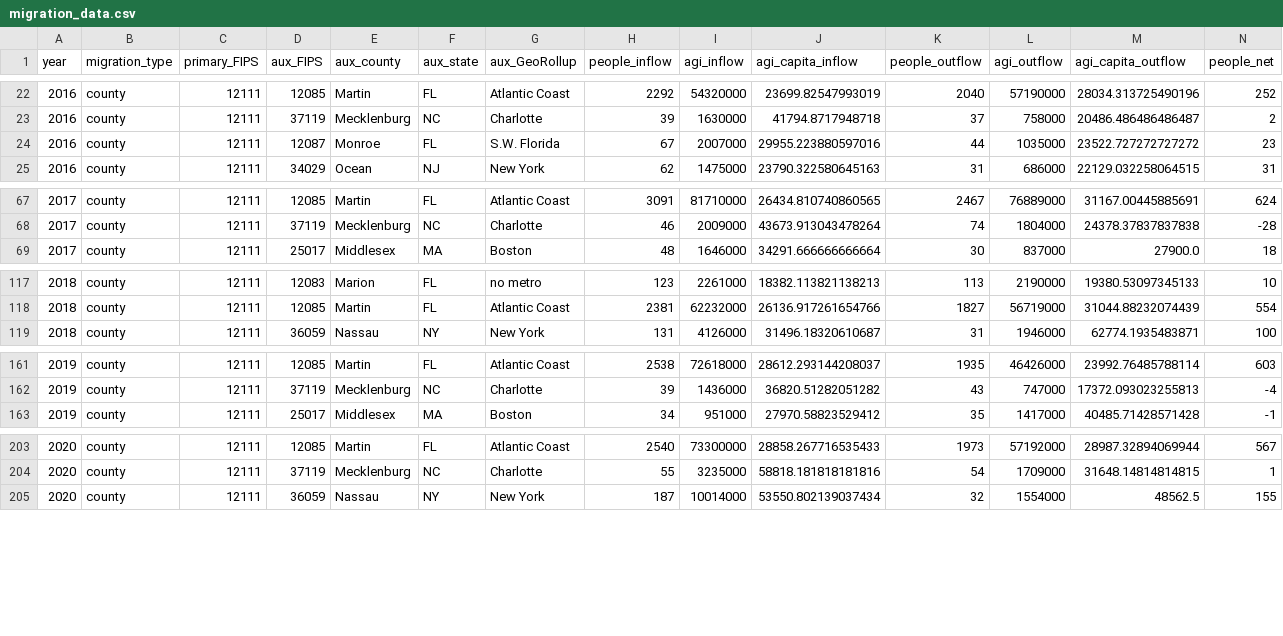
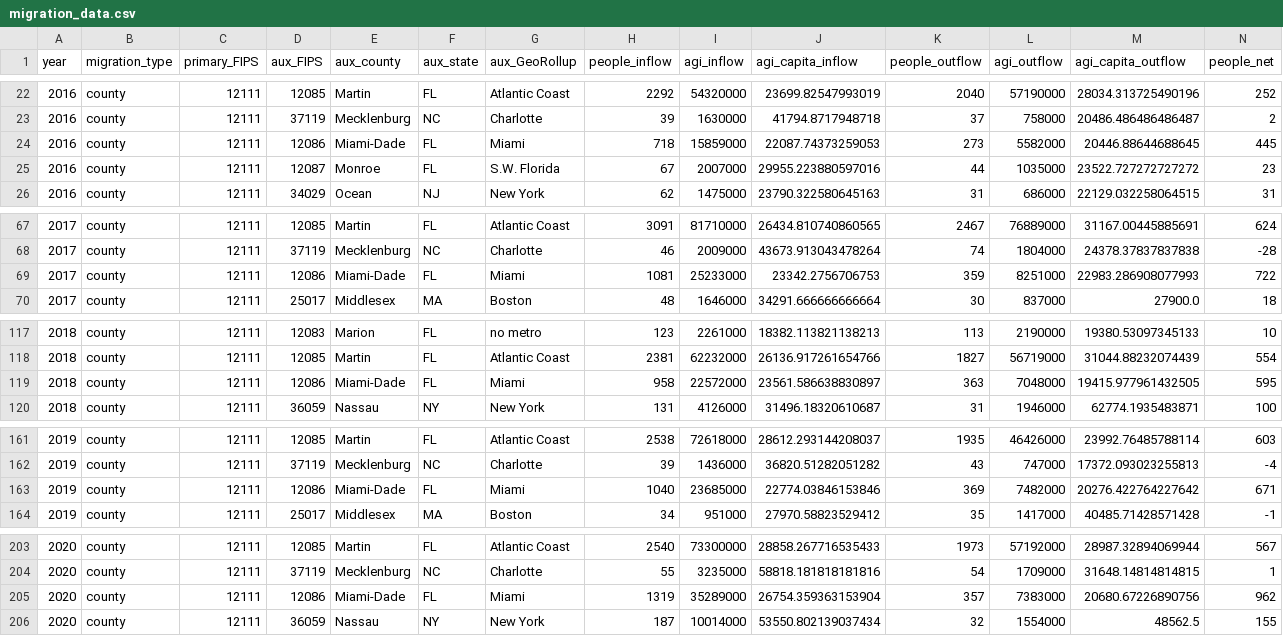
Before and after one commit to wwright21/kolter_stLucieCo_dash, a CSV file: Assets/migration_data.csv, drawn as a sheet; only a part is shown, gaps mark what is left out; rows hold the shown columns only; the diff covers the shown part only; the diff names each change by its address in the sheet, - before the commit and + after, or states it on an @@ line.

Commit message:
updated data

```diff
--- a/Assets/migration_data.csv
+++ b/Assets/migration_data.csv
+row 24: 2016 | county | 12111 | 12086 | Miami-Dade | FL | Miami | 718 | 15859000 | 22087.74373259053 | 273 | 5582000 | 20446.88644688645 | 445
+row 69: 2017 | county | 12111 | 12086 | Miami-Dade | FL | Miami | 1081 | 25233000 | 23342.2756706753 | 359 | 8251000 | 22983.286908077993 | 722
+row 119: 2018 | county | 12111 | 12086 | Miami-Dade | FL | Miami | 958 | 22572000 | 23561.586638830897 | 363 | 7048000 | 19415.977961432505 | 595
+row 163: 2019 | county | 12111 | 12086 | Miami-Dade | FL | Miami | 1040 | 23685000 | 22774.03846153846 | 369 | 7482000 | 20276.422764227642 | 671
+row 205: 2020 | county | 12111 | 12086 | Miami-Dade | FL | Miami | 1319 | 35289000 | 26754.359363153904 | 357 | 7383000 | 20680.67226890756 | 962
```
Also changed, not shown: 2 added rows and 7 removed rows elsewhere in this file, 2 other files.
